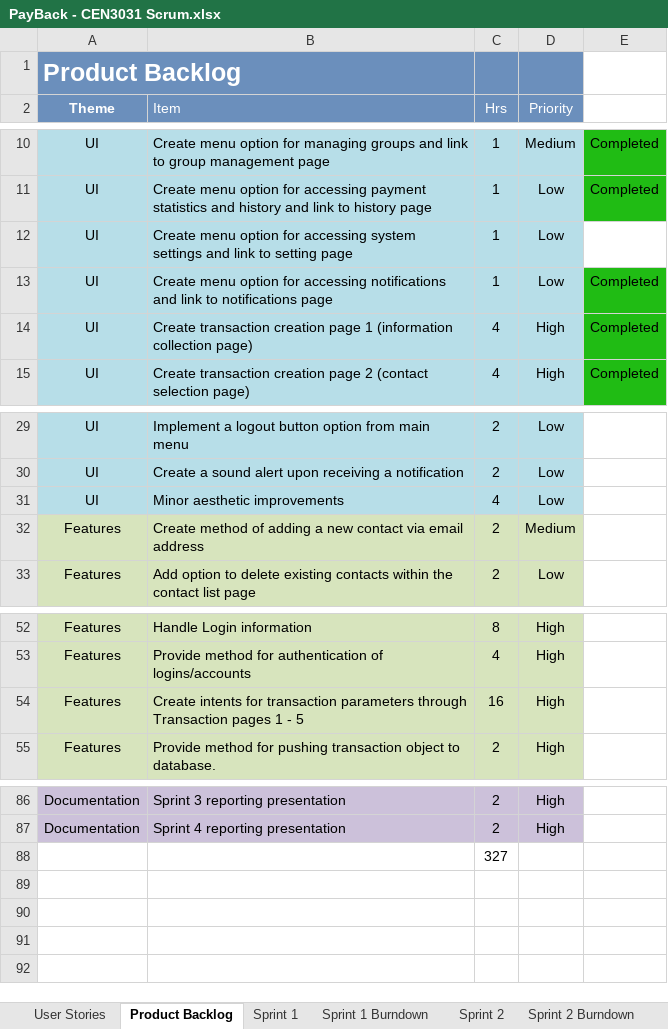
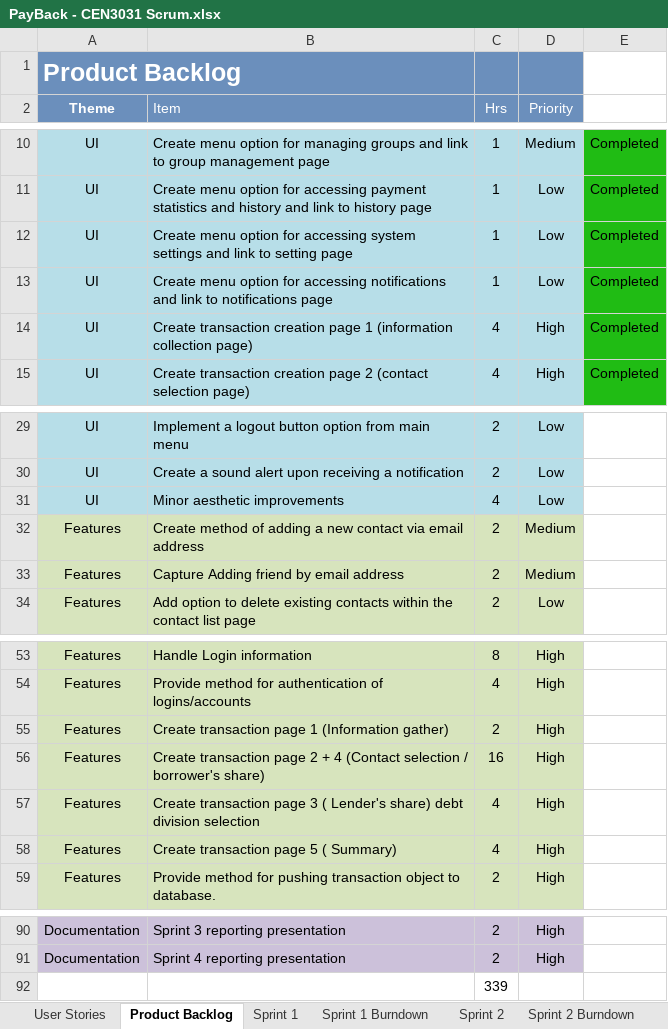
Before and after one commit to milneti/PayBack, an Excel workbook: PayBack - CEN3031 Scrum.xlsx, sheet Product Backlog, drawn as a sheet; only a part is shown, gaps mark what is left out; values as stored, in another font and other column widths than the file's, no borders; charts and pictures not drawn; addresses are those after the commit; the diff names each change by its address in the sheet, - before the commit and + after, or states it on an @@ line.

```diff
--- a/PayBack - CEN3031 Scrum.xlsx (sheet Product Backlog)
+++ b/PayBack - CEN3031 Scrum.xlsx (sheet Product Backlog)
-E12: (empty)
+E12: Completed
-E12 fill: none
+E12 fill: #20BC14
+row 33: Features | Capture Adding friend by email address | 2 | Medium
+row 55: Features | Create transaction page 1 (Information gather) | 2 | High
-B56 (Item): Create intents for transaction parameters through Transaction pages 1 - 5
+B56 (Item): Create transaction page 2 + 4 (Contact selection / borrower's share)
+row 57: Features | Create transaction page 3 ( Lender's share) debt division selection | 4 | High
+row 58: Features | Create transaction page 5 ( Summary) | 4 | High
-C92 (Hrs): 327
+C92 (Hrs): 339
```
Also changed, not shown: sheet Sprint 2, sheet Sprint 2 Burndown, charts or pictures.
